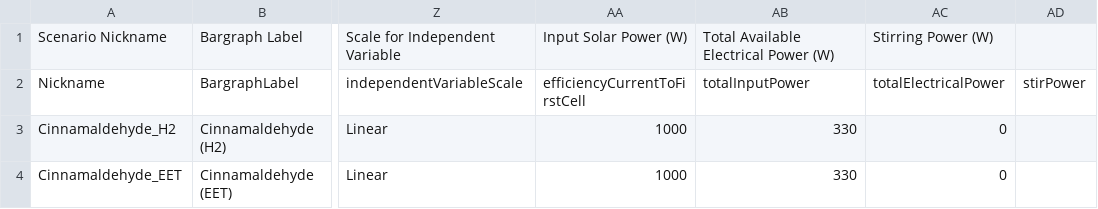
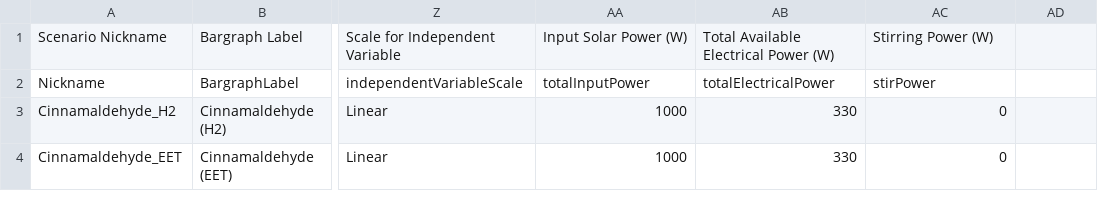
Before and after one commit to hceisler/BEE-3600-Assets, a CSV file: input/efficiency.csv, drawn as a sheet; only a part is shown, gaps mark what is left out; the diff names each change by its address in the sheet, - before the commit and + after, or states it on an @@ line.

Commit message:
Update efficiency.csv

```diff
--- a/input/efficiency.csv
+++ b/input/efficiency.csv
-AA2: efficiencyCurrentToFirstCell
+AA2: totalInputPower
-AB2: totalInputPower
+AB2: totalElectricalPower
-AC2: totalElectricalPower
+AC2: stirPower
-AD2: stirPower
+AD2: (empty)
```
